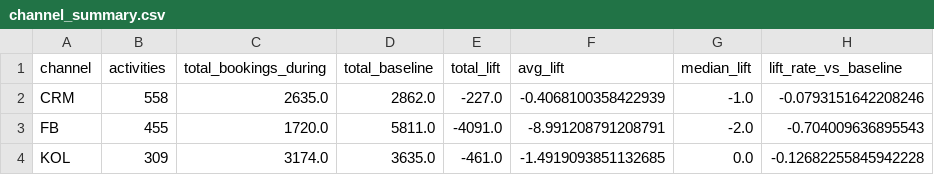
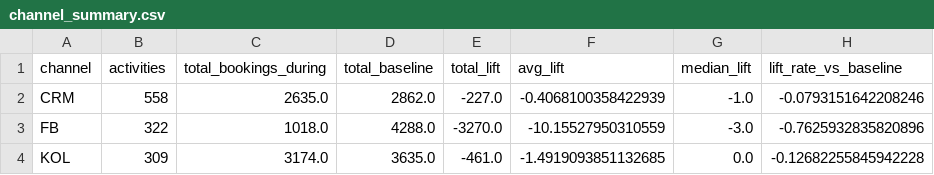
Before and after one commit to liyunling2/OPE, a CSV file: _3_marketing/channel_summary.csv, drawn as a sheet.

```diff
--- a/_3_marketing/channel_summary.csv
+++ b/_3_marketing/channel_summary.csv
@@ -2,3 +2,3 @@ channel,activities,total_bookings_during,total_baseline,total_lift,avg_lift,medi
 CRM,558,2635.0,2862.0,-227.0,-0.4068100358422939,-1.0,-0.0793151642208246
-FB,455,1720.0,5811.0,-4091.0,-8.991208791208791,-2.0,-0.704009636895543
+FB,322,1018.0,4288.0,-3270.0,-10.15527950310559,-3.0,-0.7625932835820896
 KOL,309,3174.0,3635.0,-461.0,-1.4919093851132685,0.0,-0.12682255845942228
```
Also changed, not shown: 8 other files.
